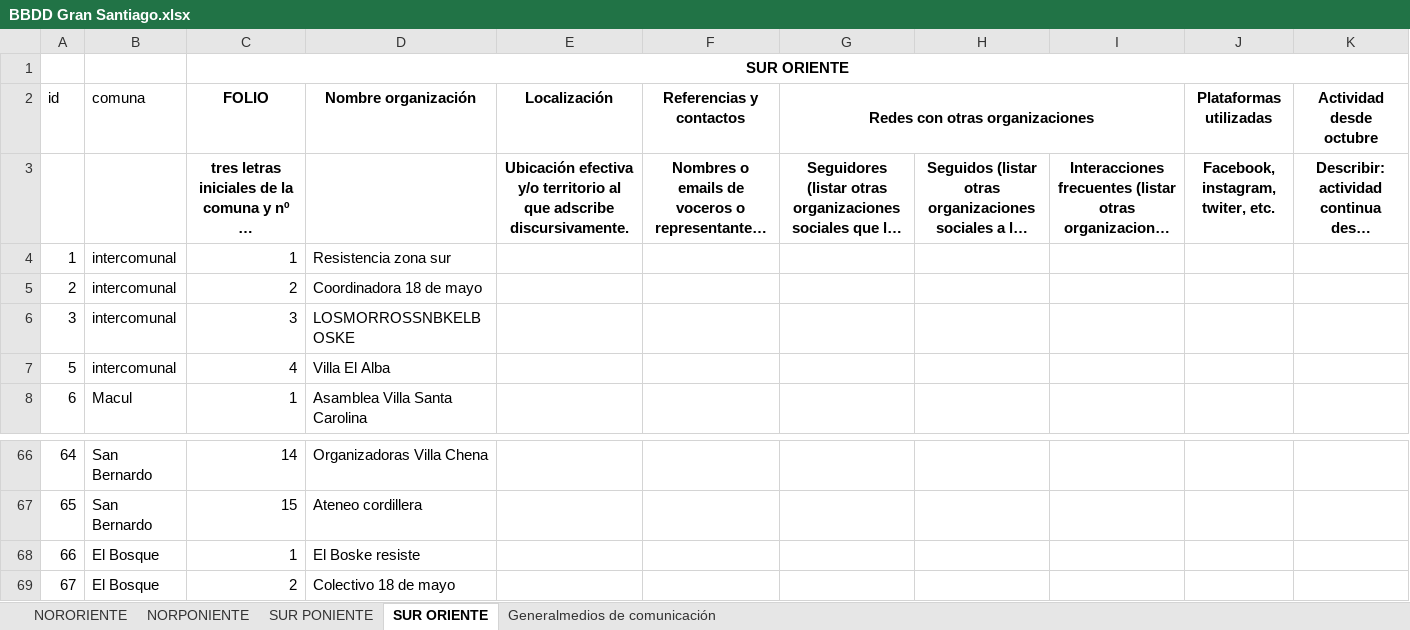
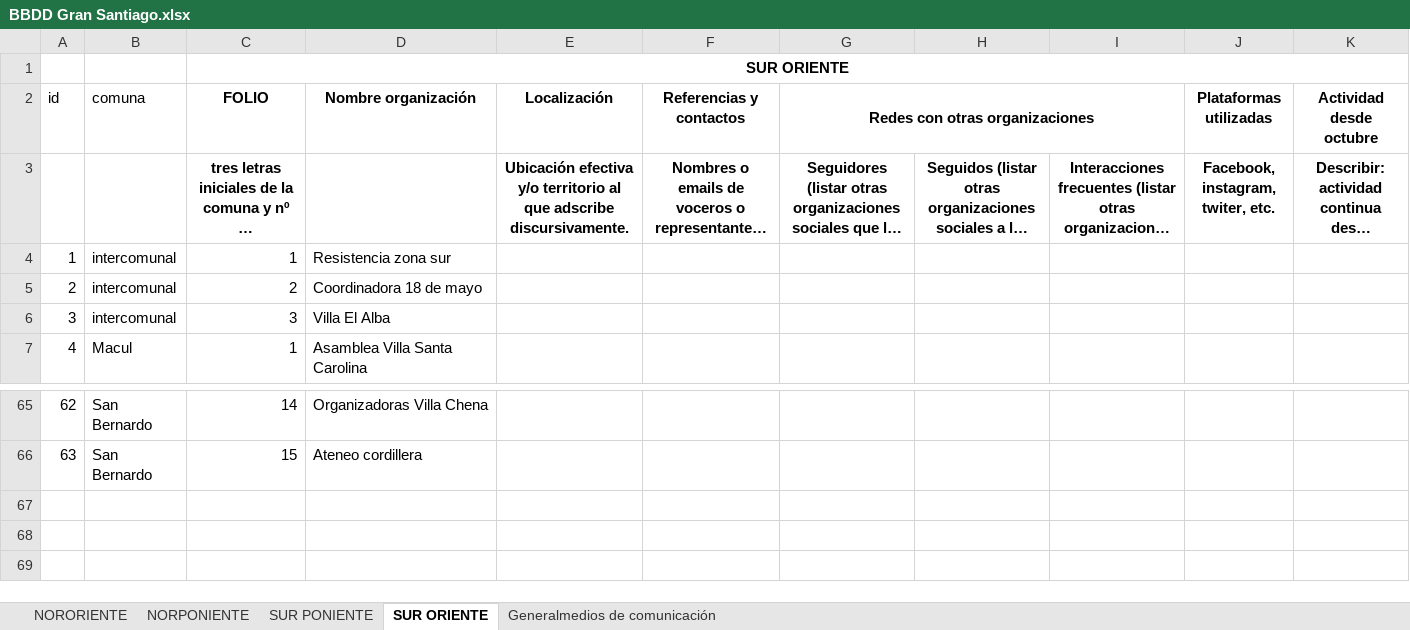
Before and after one commit to benja-emilio/base_rm_SO, an Excel workbook: BBDD Gran Santiago.xlsx, sheet SUR ORIENTE, drawn as a sheet; only a part is shown, gaps mark what is left out; long unchanged cells end in …; values as stored, in another font and other column widths than the file's, no borders; removed rows and columns are numbered as before the commit, all else as after; rows hold the shown columns only; the diff names each change by its address in the sheet, - before the commit and + after, or states it on an @@ line.

```diff
--- a/BBDD Gran Santiago.xlsx (sheet SUR ORIENTE)
+++ b/BBDD Gran Santiago.xlsx (sheet SUR ORIENTE)
-row 6: 3 | intercomunal | 3 | LOSMORROSSNBKELBOSKE
@@ column A (id) renumbered between rows 6 and 66 @@
-C6 (FOLIO): 4
+C6 (FOLIO): 3
-row 68: 66 | El Bosque | 1 | El Boske resiste
-row 69: 67 | El Bosque | 2 | Colectivo 18 de mayo
```
Also changed, not shown: 4 other files.
